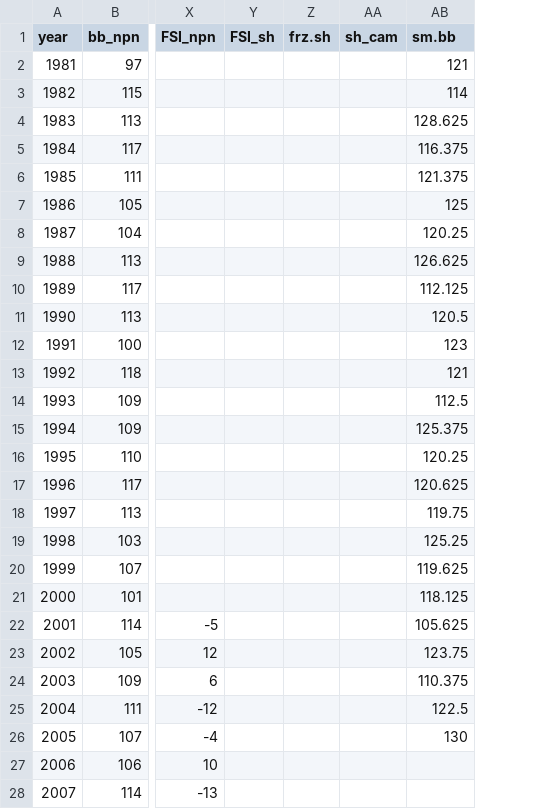
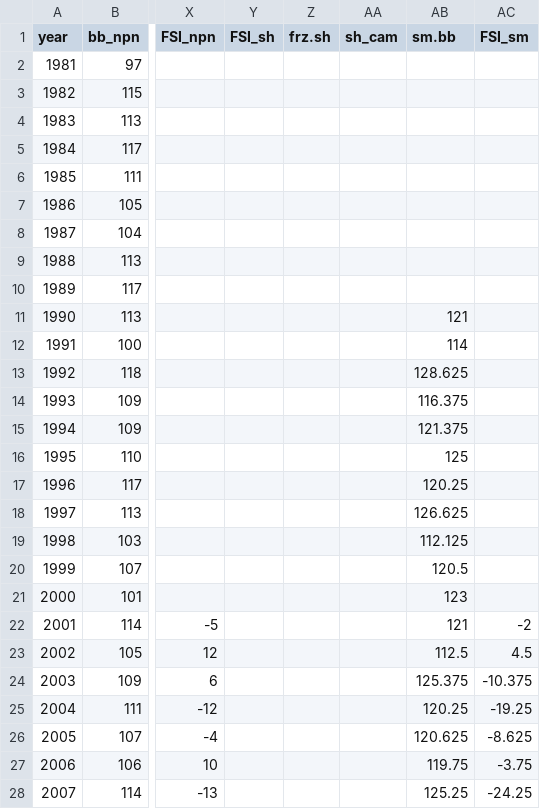
Before and after one commit to cchambe12/springfreeze, a CSV file: input/method.test.csv, drawn as a sheet; only a part is shown, gaps mark what is left out; the diff covers the shown part only; the diff names each change by its address in the sheet, - before the commit and + after, or states it on an @@ line.

Commit message:
Ran analysis
NPN and John O’Keefe’s data

```diff
--- a/input/method.test.csv
+++ b/input/method.test.csv
+column AC (FSI_sm), rows 22-28: -2 | 4.5 | -10.375 | -19.25 | -8.625 | -3.75 | -24.25
-AB2 (sm.bb): 121
+AB2 (sm.bb): (empty)
-AB3 (sm.bb): 114
+AB3 (sm.bb): (empty)
-AB4 (sm.bb): 128.625
+AB4 (sm.bb): (empty)
-AB5 (sm.bb): 116.375
+AB5 (sm.bb): (empty)
-AB6 (sm.bb): 121.375
+AB6 (sm.bb): (empty)
-AB7 (sm.bb): 125
+AB7 (sm.bb): (empty)
-AB8 (sm.bb): 120.25
+AB8 (sm.bb): (empty)
-AB9 (sm.bb): 126.625
+AB9 (sm.bb): (empty)
-AB10 (sm.bb): 112.125
+AB10 (sm.bb): (empty)
-AB11 (sm.bb): 120.5
+AB11 (sm.bb): 121
-AB12 (sm.bb): 123
+AB12 (sm.bb): 114
-AB13 (sm.bb): 121
+AB13 (sm.bb): 128.625
-AB14 (sm.bb): 112.5
+AB14 (sm.bb): 116.375
-AB15 (sm.bb): 125.375
+AB15 (sm.bb): 121.375
-AB16 (sm.bb): 120.25
+AB16 (sm.bb): 125
-AB17 (sm.bb): 120.625
+AB17 (sm.bb): 120.25
-AB18 (sm.bb): 119.75
+AB18 (sm.bb): 126.625
-AB19 (sm.bb): 125.25
+AB19 (sm.bb): 112.125
-AB20 (sm.bb): 119.625
+AB20 (sm.bb): 120.5
-AB21 (sm.bb): 118.125
+AB21 (sm.bb): 123
-AB22 (sm.bb): 105.625
+AB22 (sm.bb): 121
-AB23 (sm.bb): 123.75
+AB23 (sm.bb): 112.5
-AB24 (sm.bb): 110.375
+AB24 (sm.bb): 125.375
-AB25 (sm.bb): 122.5
+AB25 (sm.bb): 120.25
-AB26 (sm.bb): 130
+AB26 (sm.bb): 120.625
-AB27 (sm.bb): (empty)
+AB27 (sm.bb): 119.75
-AB28 (sm.bb): (empty)
+AB28 (sm.bb): 125.25
```
Also changed, not shown: 7 edited cells elsewhere in this file, 1 other file.
